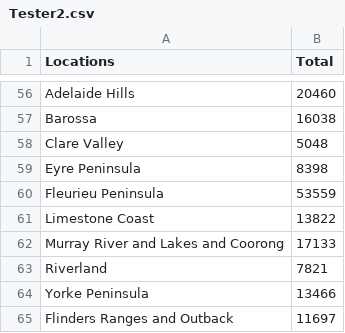
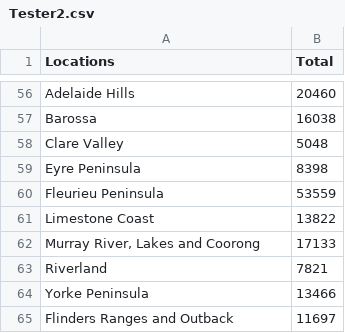
Before and after one commit to caitlynhardiman/Week9Map, a CSV file: Tester2.csv, drawn as a sheet; only a part is shown, gaps mark what is left out; the diff names each change by its address in the sheet, - before the commit and + after, or states it on an @@ line.

Commit message:
Update Tester2.csv

```diff
--- a/Tester2.csv
+++ b/Tester2.csv
-A62 (Locations): Murray River and Lakes and Coorong
+A62 (Locations): Murray River, Lakes and Coorong
```
